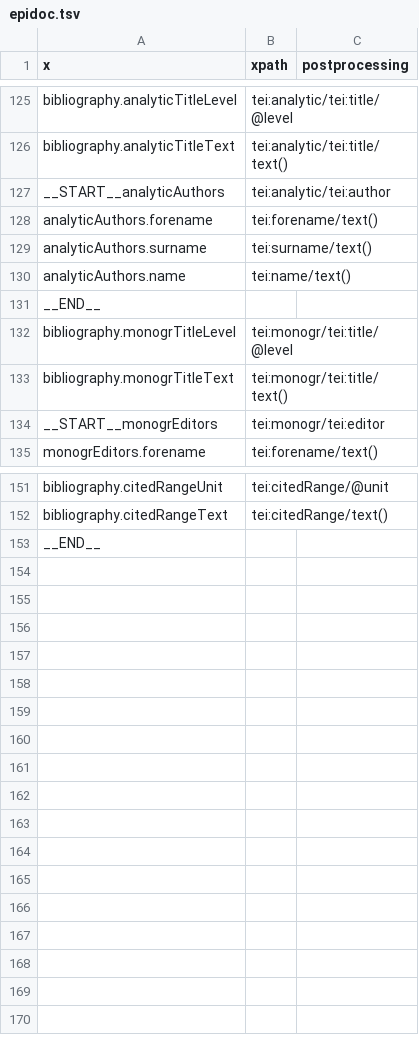
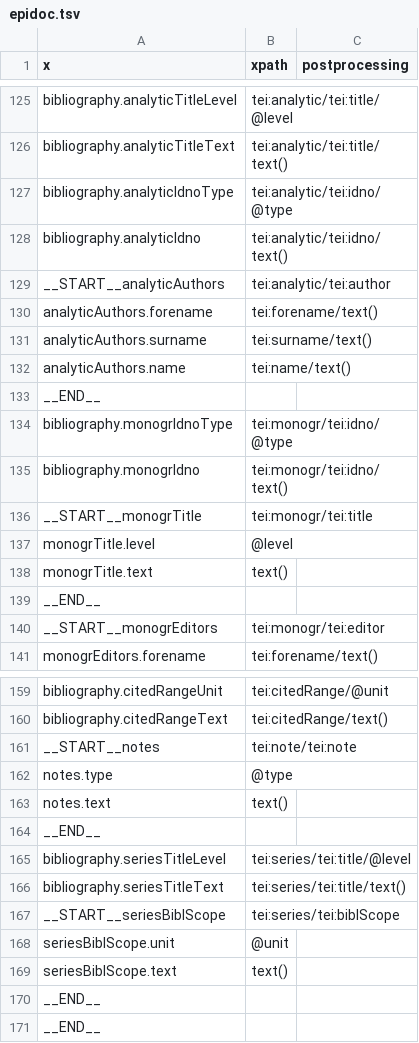
Before and after one commit to DigItAnt/CASH-server, a TSV file: src/main/resources/importer/epidoc.tsv, drawn as a sheet; only a part is shown, gaps mark what is left out; removed rows and columns are numbered as before the commit, all else as after; the diff covers the shown part only; the diff names each change by its address in the sheet, - before the commit and + after, or states it on an @@ line.

Commit message:
Improved bibiliography extraction

```diff
--- a/src/main/resources/importer/epidoc.tsv
+++ b/src/main/resources/importer/epidoc.tsv
+row 127: bibliography.analyticIdnoType | tei:analytic/tei:idno/@type
+row 128: bibliography.analyticIdno | tei:analytic/tei:idno/text()
-row 132: bibliography.monogrTitleLevel | tei:monogr/tei:title/@level
-row 133: bibliography.monogrTitleText | tei:monogr/tei:title/text()
+row 134: bibliography.monogrIdnoType | tei:monogr/tei:idno/@type
+row 135: bibliography.monogrIdno | tei:monogr/tei:idno/text()
+row 136: __START__monogrTitle | tei:monogr/tei:title
+row 137: monogrTitle.level | @level
+row 138: monogrTitle.text | text()
+row 139: __END__
+row 161: __START__notes | tei:note/tei:note
+row 162: notes.type | @type
+row 163: notes.text | text()
+row 164: __END__
+row 165: bibliography.seriesTitleLevel | tei:series/tei:title/@level
+row 166: bibliography.seriesTitleText | tei:series/tei:title/text()
+row 167: __START__seriesBiblScope | tei:series/tei:biblScope
+row 168: seriesBiblScope.unit | @unit
+row 169: seriesBiblScope.text | text()
+row 170: __END__
```
Also changed, not shown: 2 added rows elsewhere in this file.
